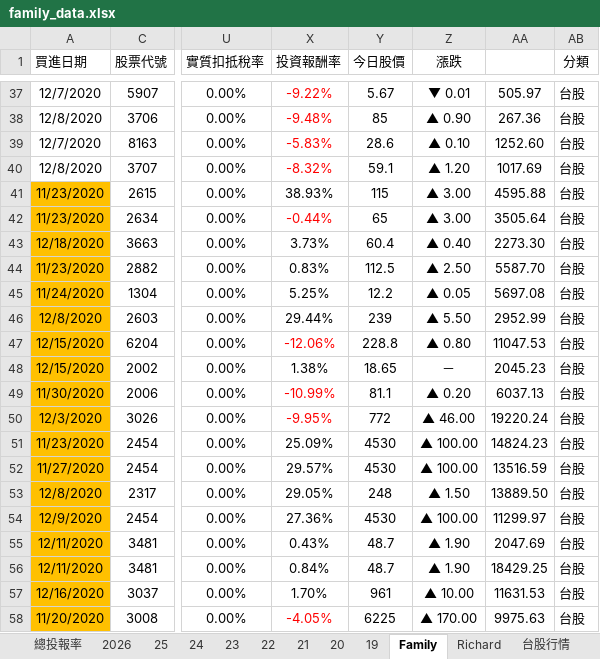
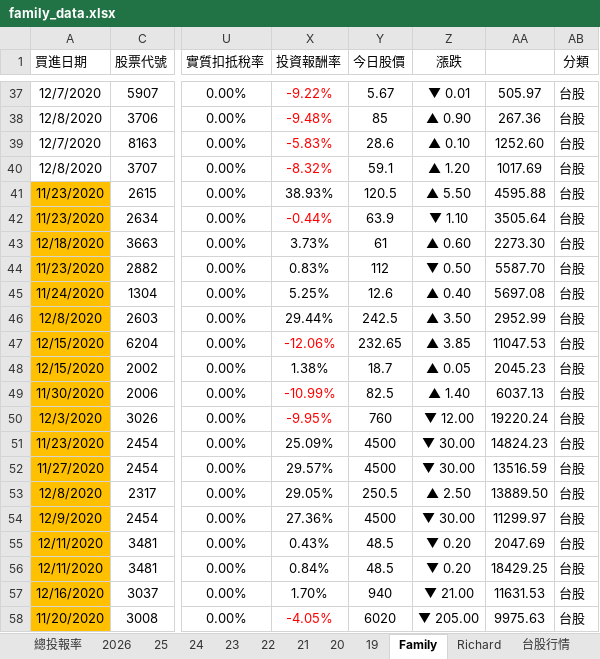
Before and after one commit to even182/richard-personal-hub, an Excel workbook: data/family_data.xlsx, sheet Family, drawn as a sheet; only a part is shown, gaps mark what is left out; values as stored, in another font and other column widths than the file's, no borders; charts and pictures and conditional formats not drawn; the diff covers the shown part only; the diff names each change by its address in the sheet, - before the commit and + after, or states it on an @@ line.

Commit message:
update: family data (2026-09-17)

```diff
--- a/data/family_data.xlsx (sheet Family)
+++ b/data/family_data.xlsx (sheet Family)
-Y41 (今日股價): 115
+Y41 (今日股價): 120.5
-Z41 (漲跌): ▲ 3.00
+Z41 (漲跌): ▲ 5.50
-Y42 (今日股價): 65
+Y42 (今日股價): 63.9
-Z42 (漲跌): ▲ 3.00
+Z42 (漲跌): ▼ 1.10
-Y43 (今日股價): 60.4
+Y43 (今日股價): 61
-Z43 (漲跌): ▲ 0.40
+Z43 (漲跌): ▲ 0.60
-Y44 (今日股價): 112.5
+Y44 (今日股價): 112
-Z44 (漲跌): ▲ 2.50
+Z44 (漲跌): ▼ 0.50
-Y45 (今日股價): 12.2
+Y45 (今日股價): 12.6
-Z45 (漲跌): ▲ 0.05
+Z45 (漲跌): ▲ 0.40
-Y46 (今日股價): 239
+Y46 (今日股價): 242.5
-Z46 (漲跌): ▲ 5.50
+Z46 (漲跌): ▲ 3.50
-Y47 (今日股價): 228.8
+Y47 (今日股價): 232.65
-Z47 (漲跌): ▲ 0.80
+Z47 (漲跌): ▲ 3.85
-Y48 (今日股價): 18.65
+Y48 (今日股價): 18.7
-Z48 (漲跌): －
+Z48 (漲跌): ▲ 0.05
-Y49 (今日股價): 81.1
+Y49 (今日股價): 82.5
-Z49 (漲跌): ▲ 0.20
+Z49 (漲跌): ▲ 1.40
-Y50 (今日股價): 772
+Y50 (今日股價): 760
-Z50 (漲跌): ▲ 46.00
+Z50 (漲跌): ▼ 12.00
-Y51:Y52 (今日股價): 4530
+Y51:Y52 (今日股價): 4500
-Z51:Z52 (漲跌): ▲ 100.00
+Z51:Z52 (漲跌): ▼ 30.00
-Y53 (今日股價): 248
+Y53 (今日股價): 250.5
-Z53 (漲跌): ▲ 1.50
+Z53 (漲跌): ▲ 2.50
-Y54 (今日股價): 4530
+Y54 (今日股價): 4500
-Z54 (漲跌): ▲ 100.00
+Z54 (漲跌): ▼ 30.00
-Y55:Y56 (今日股價): 48.7
+Y55:Y56 (今日股價): 48.5
-Z55:Z56 (漲跌): ▲ 1.90
+Z55:Z56 (漲跌): ▼ 0.20
-Y57 (今日股價): 961
+Y57 (今日股價): 940
-Z57 (漲跌): ▲ 10.00
+Z57 (漲跌): ▼ 21.00
-Y58 (今日股價): 6225
+Y58 (今日股價): 6020
-Z58 (漲跌): ▲ 170.00
+Z58 (漲跌): ▼ 205.00
```
Also changed, not shown: 1 added row, 1 removed row, 807 edited cells and cell formats elsewhere in this sheet, sheet 台股行情, sheet 2026, sheet Richard, sheet 21, sheet 25, sheet 24, 5 more sheets, hidden cells, charts or pictures.
